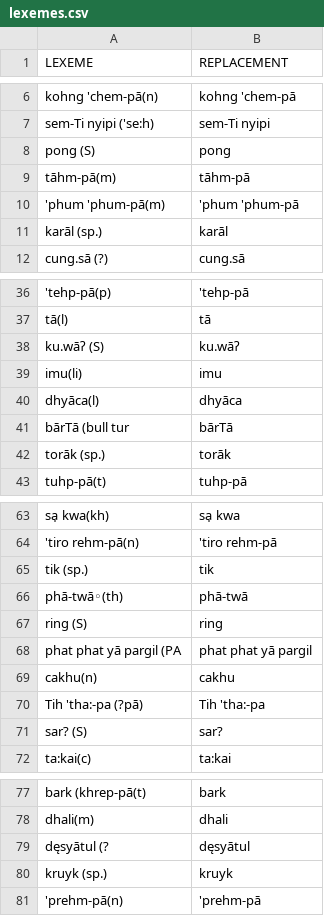
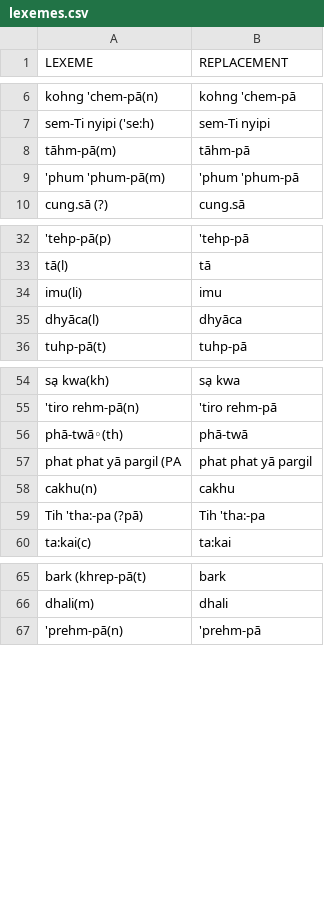
Before and after one commit to lexibank/halenepal, a CSV file: etc/lexemes.csv, drawn as a sheet; only a part is shown, gaps mark what is left out; the diff covers the shown part only; the diff names each change by its address in the sheet, - before the commit and + after, or states it on an @@ line.

Commit message:
Remove unneeded lexeme conversions.

```diff
--- a/etc/lexemes.csv
+++ b/etc/lexemes.csv
-row 8: pong (S) | pong
-row 11: karāl (sp.) | karāl
-row 38: ku.wāʔ (S) | ku.wāʔ
-row 41: bārTā (bull tur | bārTā
-row 42: torāk (sp.) | torāk
-row 65: tik (sp.) | tik
-row 67: ring (S) | ring
-row 71: sar? (S) | sar?
-row 79: dęsyātul (? | dęsyātul
-row 80: kruyk (sp.) | kruyk
```
Also changed, not shown: 7 removed rows elsewhere in this file, 2 other files.
